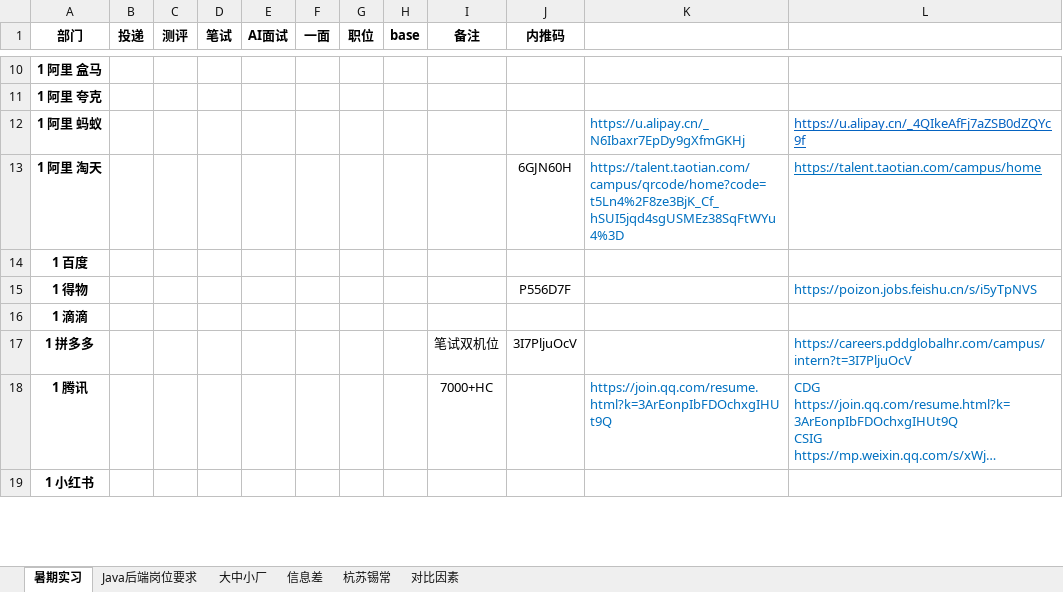
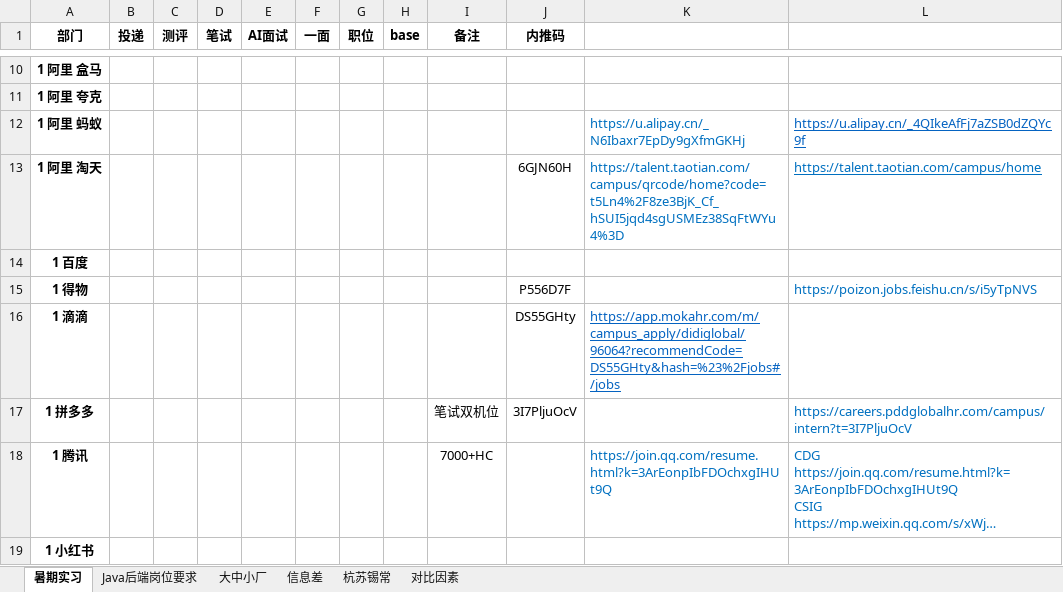
Before and after one commit to curforever/LeetCode, an Excel workbook: 投递/大厂信息.xlsx, sheet 暑期实习, drawn as a sheet; only a part is shown, gaps mark what is left out; long unchanged cells end in …; values as stored, in another font and other column widths than the file's, no borders; table styles not drawn; the diff names each change by its address in the sheet, - before the commit and + after, or states it on an @@ line.

```diff
--- a/投递/大厂信息.xlsx (sheet 暑期实习)
+++ b/投递/大厂信息.xlsx (sheet 暑期实习)
-J16 (内推码): (empty)
+J16 (内推码): DS55GHty
-K16 (通知/内推链接): (empty)
+K16 (通知/内推链接): https://app.mokahr.com/m/campus_apply/didiglobal/96064?recommendCode=DS55GHty&hash=%23%2Fjobs#/jobs
```
Also changed, not shown: 刷题/LeetCode刷题记录.xlsx.
